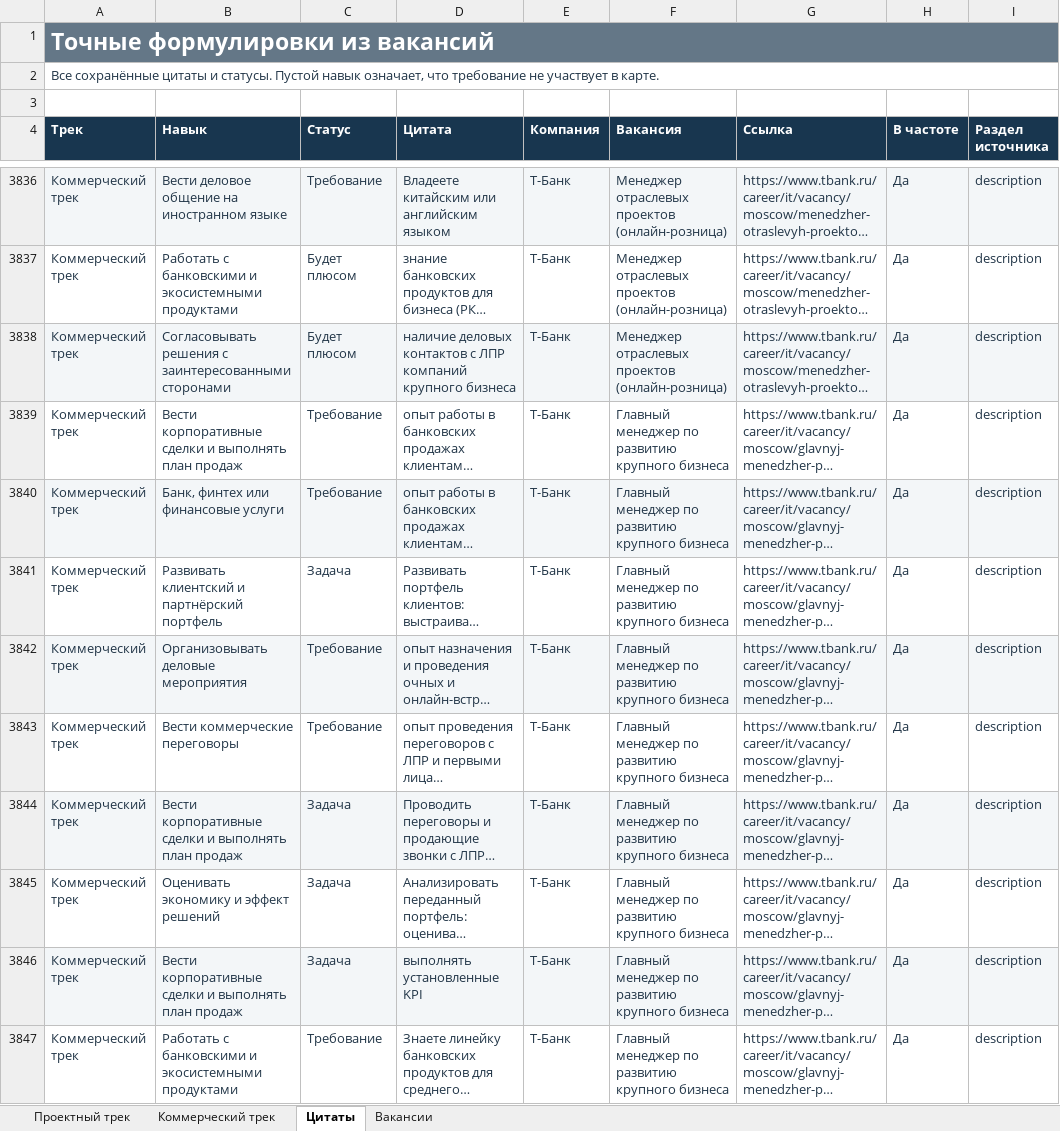
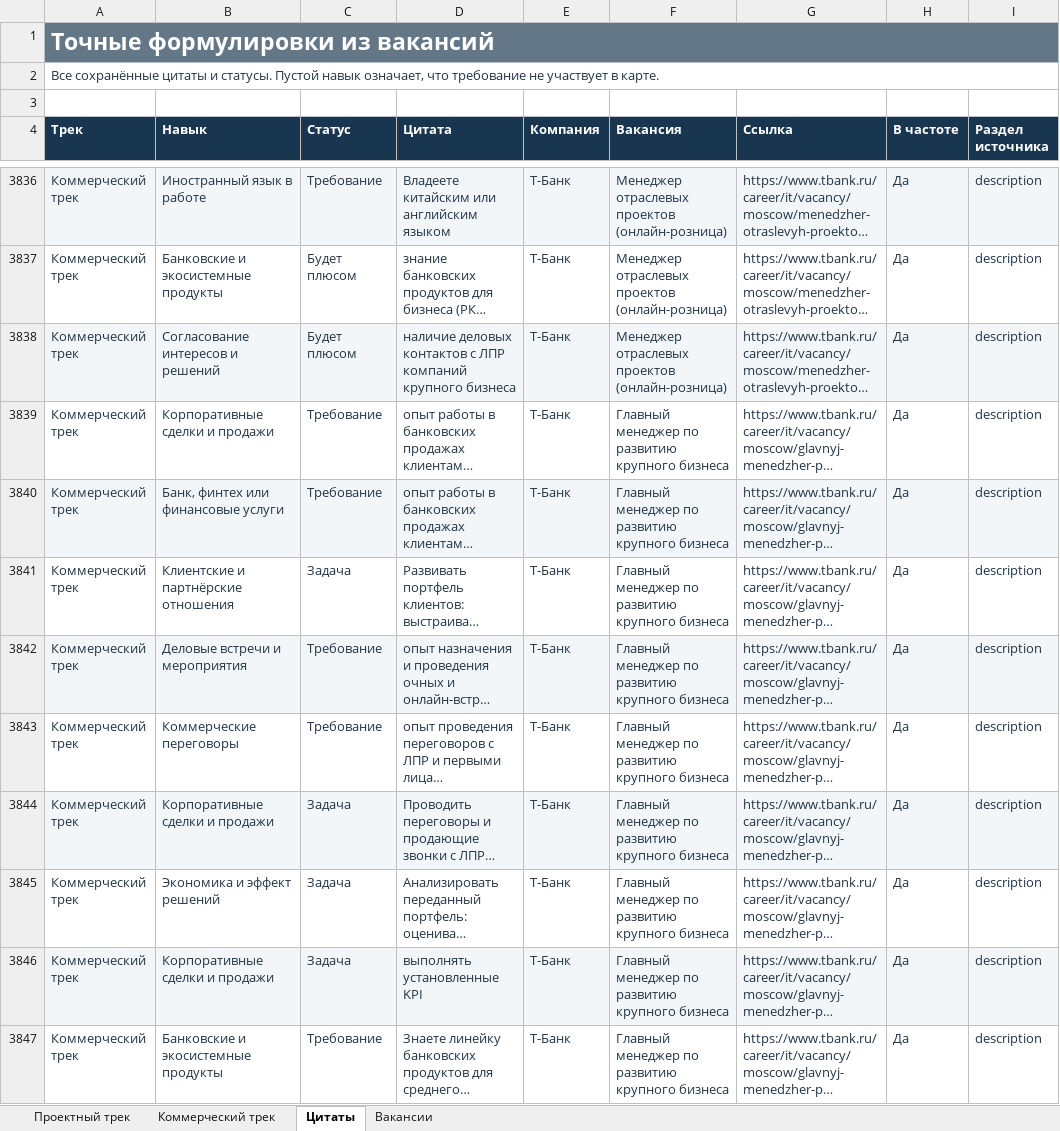
Before and after one commit to Zadnessa/prodradar, an Excel workbook: .github/career_closet_v2/Карьерный_шкаф.xlsx, sheet Цитаты, drawn as a sheet; only a part is shown, gaps mark what is left out; long unchanged cells end in …; values as stored, in another font and other column widths than the file's, no borders; charts and pictures not drawn; the diff covers the shown part only; the diff names each change by its address in the sheet, - before the commit and + after, or states it on an @@ line.

```diff
--- a/.github/career_closet_v2/Карьерный_шкаф.xlsx (sheet Цитаты)
+++ b/.github/career_closet_v2/Карьерный_шкаф.xlsx (sheet Цитаты)
-B3836 (Навык): Вести деловое общение на иностранном языке
+B3836 (Навык): Иностранный язык в работе
-B3837 (Навык): Работать с банковскими и экосистемными продуктами
+B3837 (Навык): Банковские и экосистемные продукты
-B3838 (Навык): Согласовывать решения с заинтересованными сторонами
+B3838 (Навык): Согласование интересов и решений
-B3839 (Навык): Вести корпоративные сделки и выполнять план продаж
+B3839 (Навык): Корпоративные сделки и продажи
-B3841 (Навык): Развивать клиентский и партнёрский портфель
+B3841 (Навык): Клиентские и партнёрские отношения
-B3842 (Навык): Организовывать деловые мероприятия
+B3842 (Навык): Деловые встречи и мероприятия
-B3843 (Навык): Вести коммерческие переговоры
+B3843 (Навык): Коммерческие переговоры
-B3844 (Навык): Вести корпоративные сделки и выполнять план продаж
+B3844 (Навык): Корпоративные сделки и продажи
-B3845 (Навык): Оценивать экономику и эффект решений
+B3845 (Навык): Экономика и эффект решений
-B3846 (Навык): Вести корпоративные сделки и выполнять план продаж
+B3846 (Навык): Корпоративные сделки и продажи
-B3847 (Навык): Работать с банковскими и экосистемными продуктами
+B3847 (Навык): Банковские и экосистемные продукты
```
Also changed, not shown: 1878 edited cells elsewhere in this sheet, sheet Коммерческий трек, sheet Проектный трек, formulas that keep their value, hidden cells, 4 other files.
